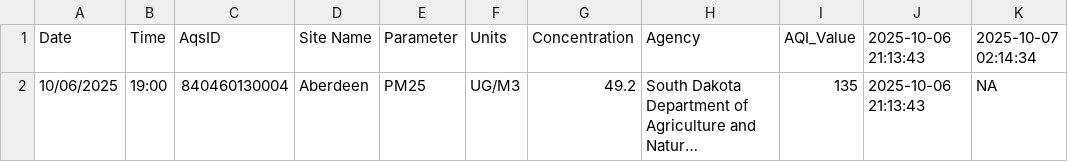
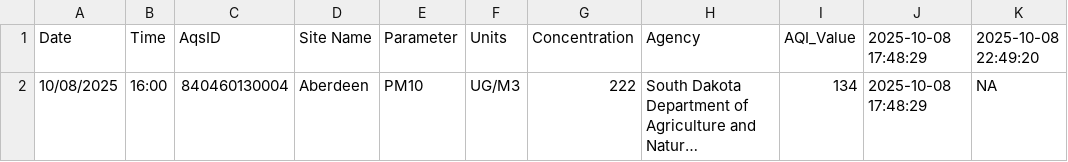
Before and after one commit to MPCA-air/aqi-watch, a CSV file: data/aqi_previous.csv, drawn as a sheet; long unchanged cells end in …; the diff names each change by its address in the sheet, - before the commit and + after, or states it on an @@ line.

```diff
--- a/data/aqi_previous.csv
+++ b/data/aqi_previous.csv
-J1: 2025-10-06 21:13:43
+J1: 2025-10-08 17:48:29
-K1: 2025-10-07 02:14:34
+K1: 2025-10-08 22:49:20
-A2 (Date): 10/06/2025
+A2 (Date): 10/08/2025
-B2 (Time): 19:00
+B2 (Time): 16:00
-E2 (Parameter): PM25
+E2 (Parameter): PM10
-G2 (Concentration): 49.2
+G2 (Concentration): 222
-I2 (AQI_Value): 135
+I2 (AQI_Value): 134
-J2 (2025-10-08 17:48:29): 2025-10-06 21:13:43
+J2 (2025-10-08 17:48:29): 2025-10-08 17:48:29
```
Also changed, not shown: 8 other files.
